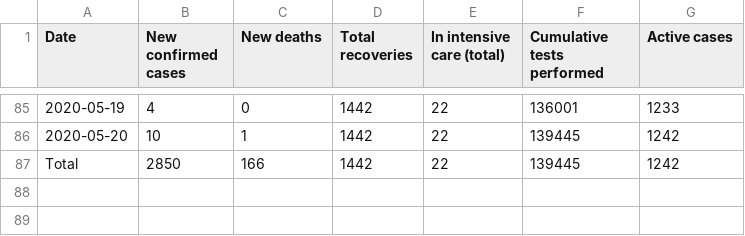
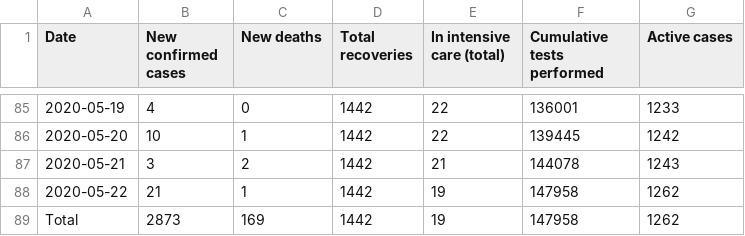
Before and after one commit to Covid-19-Response-Greece/covid19-greece-api, a CSV file: data/greece/wikipedia/cases.csv, drawn as a sheet; only a part is shown, gaps mark what is left out.

```diff
--- a/data/greece/wikipedia/cases.csv
+++ b/data/greece/wikipedia/cases.csv
@@ -86,2 +86,4 @@ Date,New confirmed cases,New deaths,Total recoveries,In intensive care (total),C
 2020-05-20,10,1,1442,22,139445,1242
-Total,2850,166,1442,22,139445,1242
+2020-05-21,3,2,1442,21,144078,1243
+2020-05-22,21,1,1442,19,147958,1262
+Total,2873,169,1442,19,147958,1262
```
Also changed, not shown: data/greece/iMEdD-Lab/greece.csv, data/greece/iMEdD-Lab/greeceTimeline.csv, 4 other files.
